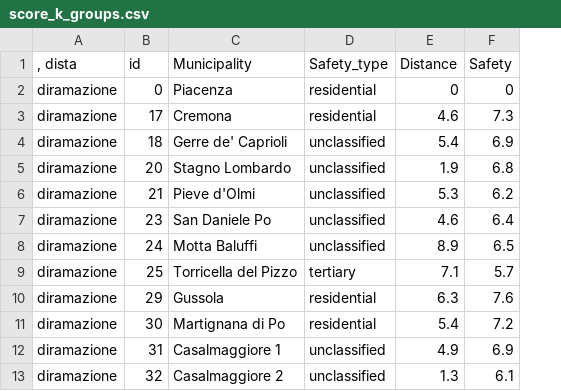
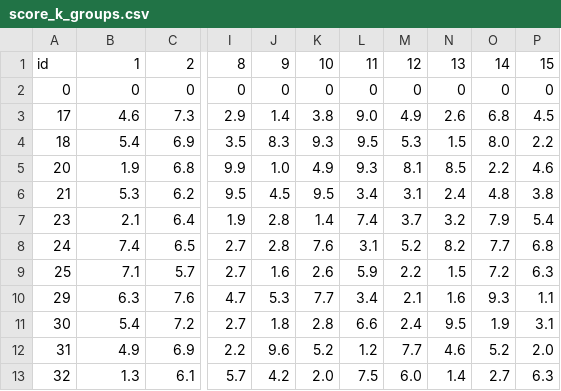
Before and after one commit to pirololuca/RobustOptimizationProject, a CSV file: score_k_groups.csv, drawn as a sheet; only a part is shown, gaps mark what is left out; removed rows and columns are numbered as before the commit, all else as after; the diff covers the shown part only; the diff names each change by its address in the sheet, - before the commit and + after, or states it on an @@ line.

Commit message:
Add files via upload

```diff
--- a/score_k_groups.csv
+++ b/score_k_groups.csv
-column A, rows 1-13: , dista | diramazione | diramazione | diramazione | diramazione | diramazione | diramazione | diramazione | diramazione | diramazione | diramazione | diramazione | diramazione
-column C, rows 1-13: Municipality | Piacenza | Cremona | Gerre de' Caprioli | Stagno Lombardo | Pieve d'Olmi | San Daniele Po | Motta Baluffi | Torricella del Pizzo | Gussola | Martignana di Po | Casalmaggiore 1 | Casalmaggiore 2
-column D, rows 1-13: Safety_type | residential | residential | unclassified | unclassified | unclassified | unclassified | unclassified | tertiary | residential | residential | unclassified | unclassified
+column I, rows 1-13: 8 | 0 | 2.9 | 3.5 | 9.9 | 9.5 | 1.9 | 2.7 | 2.7 | 4.7 | 2.7 | 2.2 | 5.7
+column J, rows 1-13: 9 | 0 | 1.4 | 8.3 | 1.0 | 4.5 | 2.8 | 2.8 | 1.6 | 5.3 | 1.8 | 9.6 | 4.2
+column K, rows 1-13: 10 | 0 | 3.8 | 9.3 | 4.9 | 9.5 | 1.4 | 7.6 | 2.6 | 7.7 | 2.8 | 5.2 | 2.0
+column L, rows 1-13: 11 | 0 | 9.0 | 9.5 | 9.3 | 3.4 | 7.4 | 3.1 | 5.9 | 3.4 | 6.6 | 1.2 | 7.5
+column M, rows 1-13: 12 | 0 | 4.9 | 5.3 | 8.1 | 3.1 | 3.7 | 5.2 | 2.2 | 2.1 | 2.4 | 7.7 | 6.0
+column N, rows 1-13: 13 | 0 | 2.6 | 1.5 | 8.5 | 2.4 | 3.2 | 8.2 | 1.5 | 1.6 | 9.5 | 4.6 | 1.4
+column O, rows 1-13: 14 | 0 | 6.8 | 8.0 | 2.2 | 4.8 | 7.9 | 7.7 | 7.2 | 9.3 | 1.9 | 5.2 | 2.7
+column P, rows 1-13: 15 | 0 | 4.5 | 2.2 | 4.6 | 3.8 | 5.4 | 6.8 | 6.3 | 1.1 | 3.1 | 2.0 | 6.3
-B1: Distance
+B1: 1
-C1: Safety
+C1: 2
-B7: 4.6
+B7: 2.1
-B8: 8.9
+B8: 7.4
```
Also changed, not shown: 5 edited cells elsewhere in this file.
